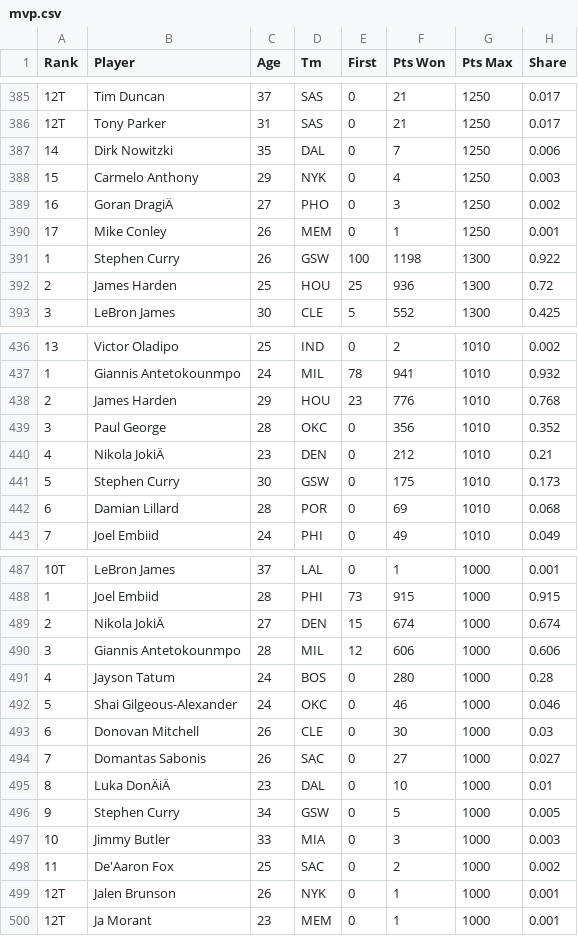
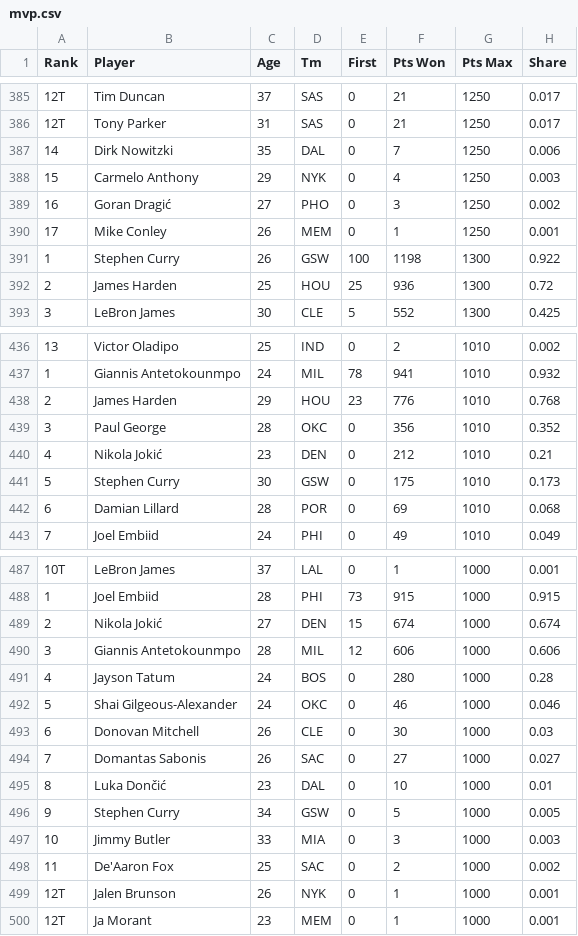
Before and after one commit to EshanSingh/NBAPredictor, a CSV file: mvp.csv, drawn as a sheet; only a part is shown, gaps mark what is left out; the diff covers the shown part only; the diff names each change by its address in the sheet, - before the commit and + after, or states it on an @@ line.

```diff
--- a/mvp.csv
+++ b/mvp.csv
-B389 (Player): Goran DragiÄ
+B389 (Player): Goran Dragić
-B440 (Player): Nikola JokiÄ
+B440 (Player): Nikola Jokić
-B489 (Player): Nikola JokiÄ
+B489 (Player): Nikola Jokić
-B495 (Player): Luka DonÄiÄ
+B495 (Player): Luka Dončić
```
Also changed, not shown: 13 edited cells elsewhere in this file, 3 other files.
